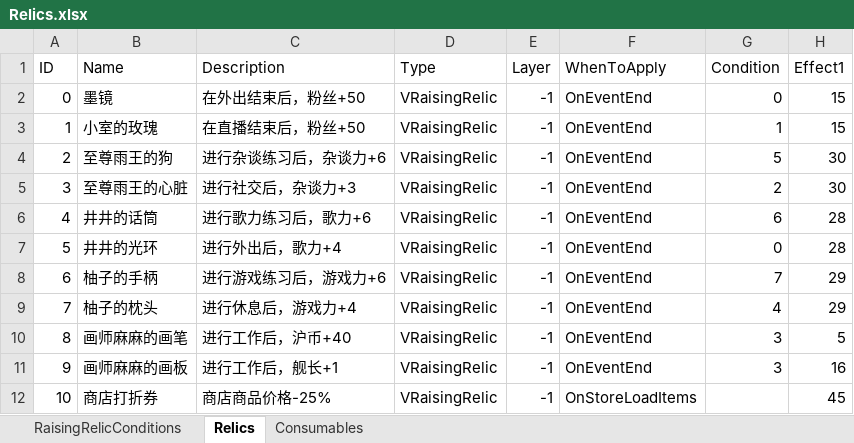
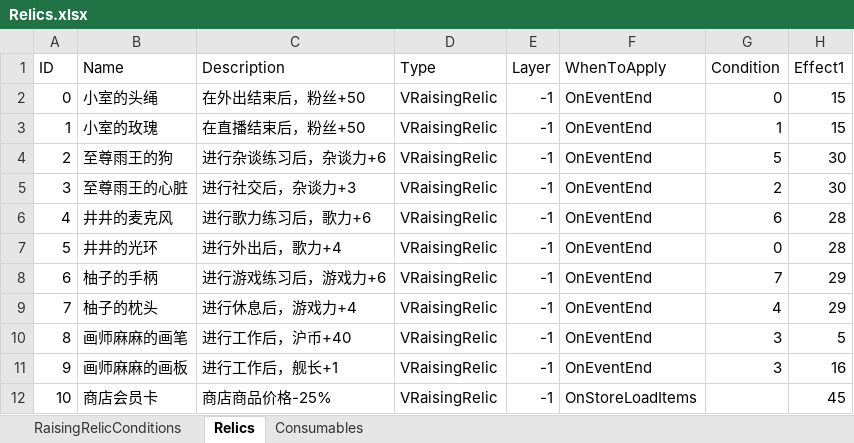
Before and after one commit to MHProtein/VTuberSim, an Excel workbook: Assets/StreamingAssets/Configurations/Relics.xlsx, sheet Relics, drawn as a sheet; only a part is shown; values as stored, in another font and other column widths than the file's, no borders; the diff names each change by its address in the sheet, - before the commit and + after, or states it on an @@ line.

```diff
--- a/Assets/StreamingAssets/Configurations/Relics.xlsx (sheet Relics)
+++ b/Assets/StreamingAssets/Configurations/Relics.xlsx (sheet Relics)
-B2 (Name): 墨镜
+B2 (Name): 小室的头绳
-B6 (Name): 井井的话筒
+B6 (Name): 井井的麦克风
-B12 (Name): 商店打折券
+B12 (Name): 商店会员卡
```
Also changed, not shown: Assets/StreamingAssets/Configurations/Cards.xlsx, Assets/StreamingAssets/Configurations/Raising.xlsx, 22 other files.
